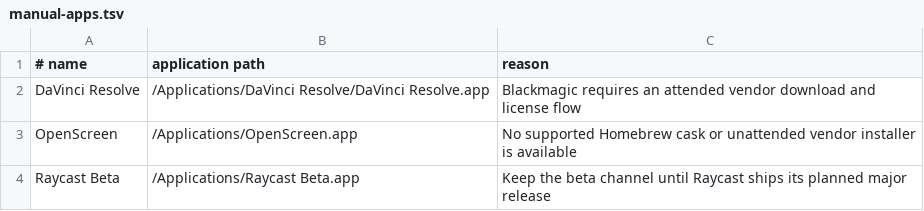
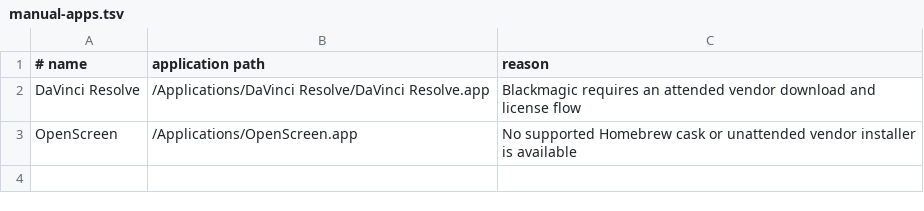
Before and after one commit to giacomoguidotto/userland, a TSV file: config/manual-apps.tsv, drawn as a sheet.

```diff
--- a/config/manual-apps.tsv
+++ b/config/manual-apps.tsv
@@ -3,2 +3 @@ DaVinci Resolve	/Applications/DaVinci Resolve/DaVinci Resolve.app	Blackmagic req
 OpenScreen	/Applications/OpenScreen.app	No supported Homebrew cask or unattended vendor installer is available
-Raycast Beta	/Applications/Raycast Beta.app	Keep the beta channel until Raycast ships its planned major release
```
Also changed, not shown: 10 other files.
